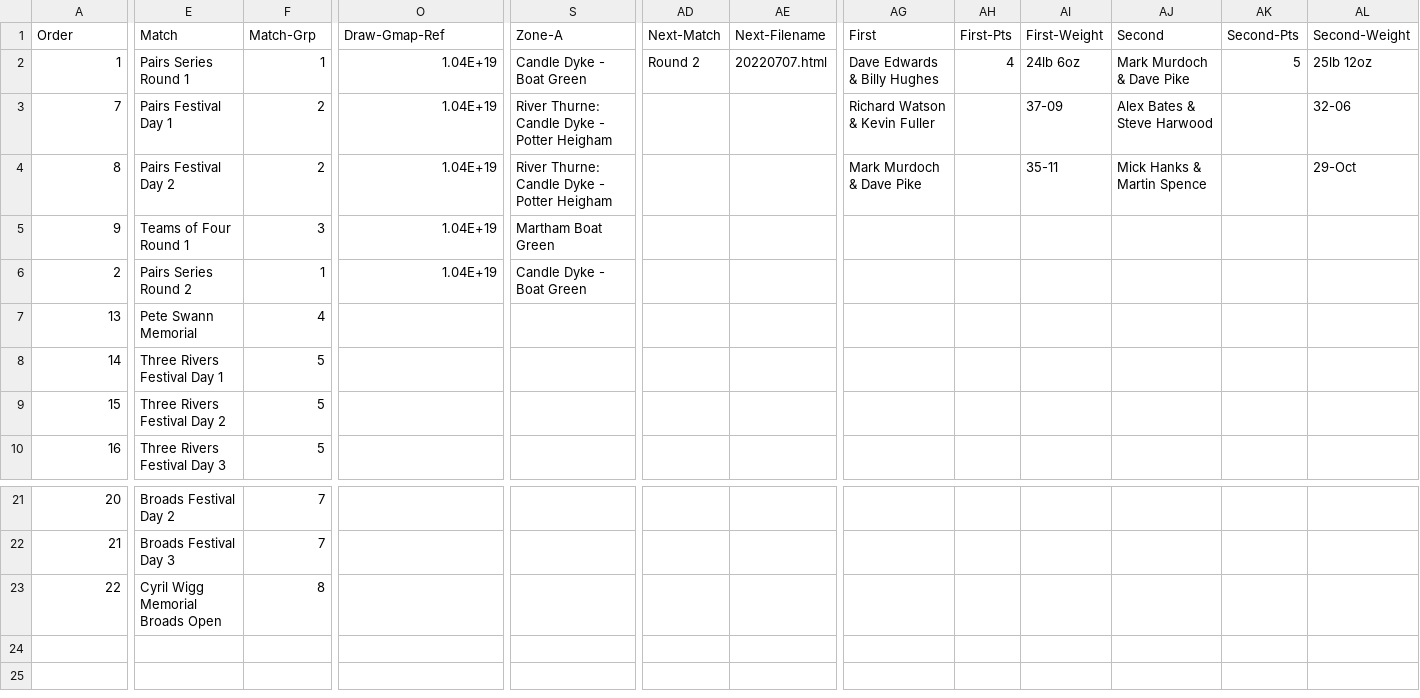
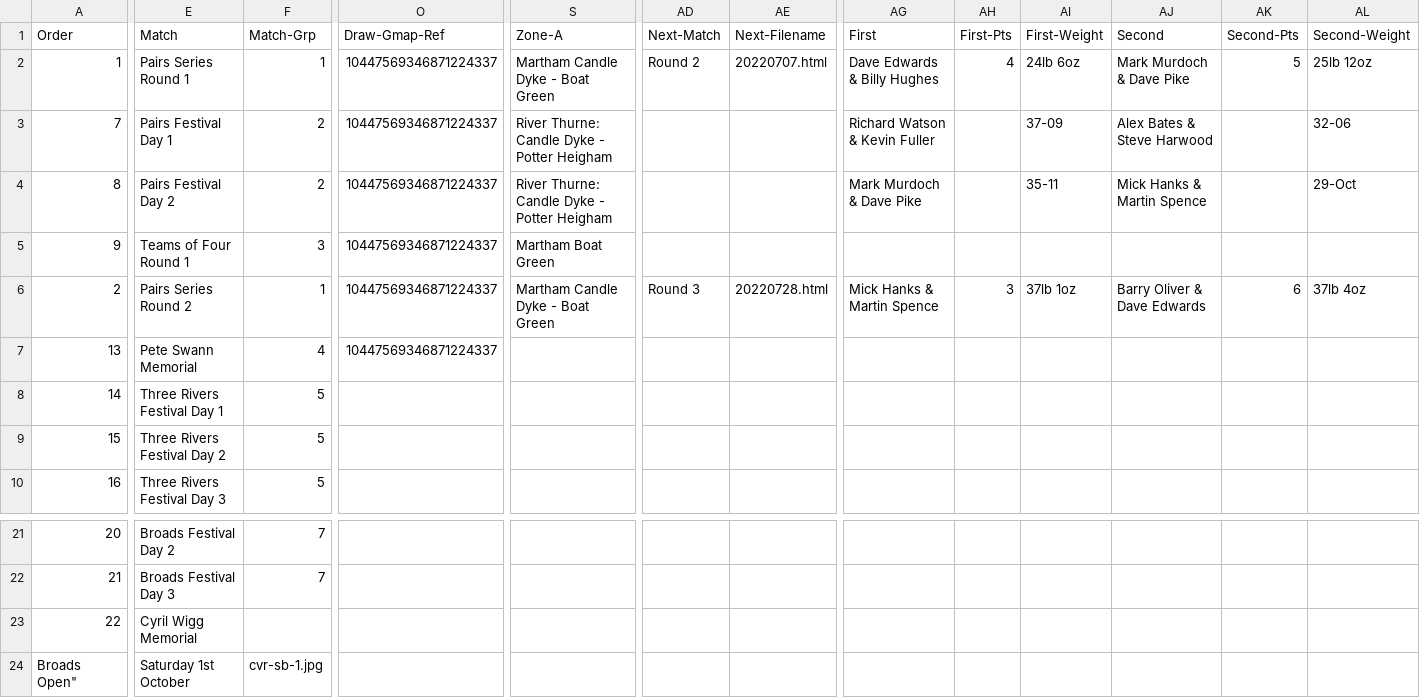
Before and after one commit to ndaa-developer/ndaa-release-two, a CSV file: _data/matches.csv, drawn as a sheet; only a part is shown, gaps mark what is left out; rows hold the shown columns only; ↵ is a line break in a cell; the diff covers the shown part only; the diff names each change by its address in the sheet, - before the commit and + after, or states it on an @@ line.

```diff
--- a/_data/matches.csv
+++ b/_data/matches.csv
-O2:O6 (Draw-Gmap-Ref): 1.04E+19
+O2:O6 (Draw-Gmap-Ref): 10447569346871224337
-S2 (Zone-A): Candle Dyke - Boat Green
+S2 (Zone-A): Martham Candle Dyke - Boat Green
-S6 (Zone-A): Candle Dyke - Boat Green
+S6 (Zone-A): Martham Candle Dyke - Boat Green
-AD6 (Next-Match): (empty)
+AD6 (Next-Match): Round 3
-AE6 (Next-Filename): (empty)
+AE6 (Next-Filename): 20220728.html
-AG6 (First): (empty)
+AG6 (First): Mick Hanks & Martin Spence
-AH6 (First-Pts): (empty)
+AH6 (First-Pts): 3
-AI6 (First-Weight): (empty)
+AI6 (First-Weight): 37lb 1oz
-AJ6 (Second): (empty)
+AJ6 (Second): Barry Oliver & Dave Edwards
-AK6 (Second-Pts): (empty)
+AK6 (Second-Pts): 6
-AL6 (Second-Weight): (empty)
+AL6 (Second-Weight): 37lb 4oz
-O7 (Draw-Gmap-Ref): (empty)
+O7 (Draw-Gmap-Ref): 10447569346871224337
-E23 (Match): Cyril Wigg Memorial ↵ Broads Open
+E23 (Match): Cyril Wigg Memorial
-F23 (Match-Grp): 8
+F23 (Match-Grp): (empty)
+row 24: Broads Open" | Saturday 1st October | cvr-sb-1.jpg
```
Also changed, not shown: 28 edited cells elsewhere in this file, _data/pairs-r2.csv, 2 other files.
